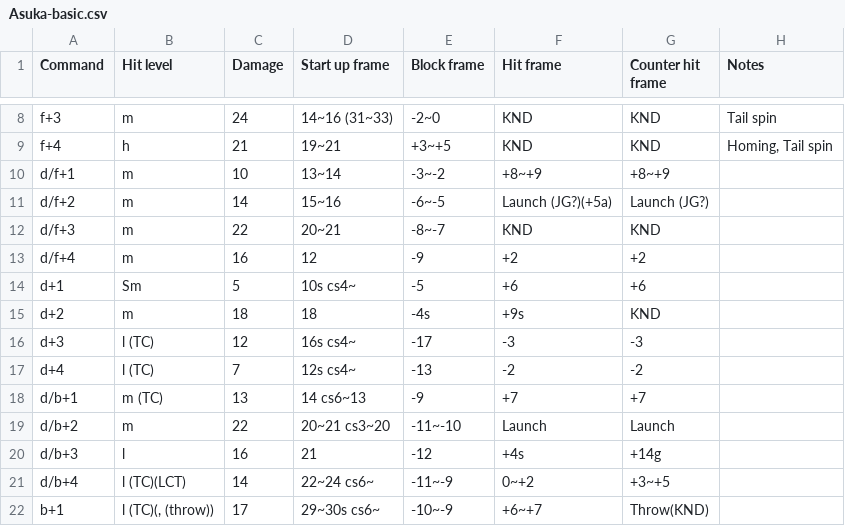
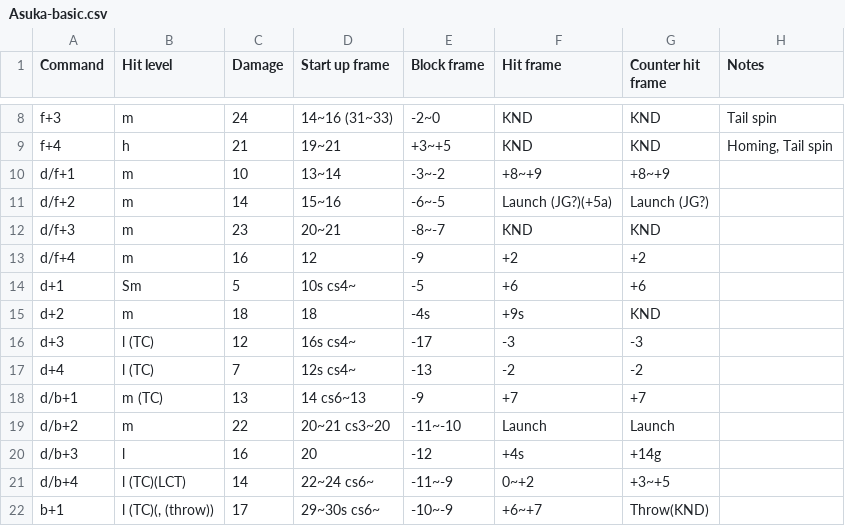
Before and after one commit to pbruvoll/rbnTekkenFrameData, a CSV file: frameData/T7/csv/Asuka/Asuka-basic.csv, drawn as a sheet; only a part is shown, gaps mark what is left out.

```diff
--- a/frameData/T7/csv/Asuka/Asuka-basic.csv
+++ b/frameData/T7/csv/Asuka/Asuka-basic.csv
@@ -11,3 +11,3 @@ d/f+1;m;10;13~14;-3~-2;+8~+9;+8~+9;
 d/f+2;m;14;15~16;-6~-5;Launch (JG?)(+5a);Launch (JG?);
-d/f+3;m;22;20~21;-8~-7;KND;KND;
+d/f+3;m;23;20~21;-8~-7;KND;KND;
 d/f+4;m;16;12;-9;+2;+2;
@@ -19,3 +19,3 @@ d/b+1;m (TC);13;14 cs6~13;-9;+7;+7;
 d/b+2;m;22;20~21 cs3~20;-11~-10;Launch;Launch;
-d/b+3;l;16;21;-12;+4s;+14g;
+d/b+3;l;16;20;-12;+4s;+14g;
 d/b+4;l (TC)(LCT);14;22~24 cs6~;-11~-9;0~+2;+3~+5;
```
Also changed, not shown: frameData/T7/csv/Asuka/Asuka-special.csv.
